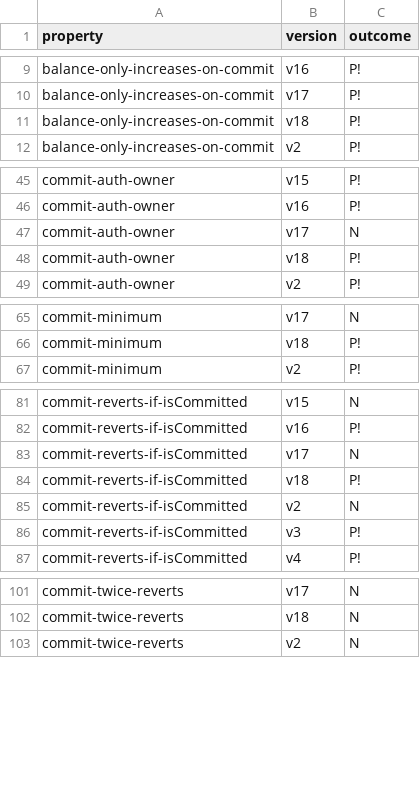
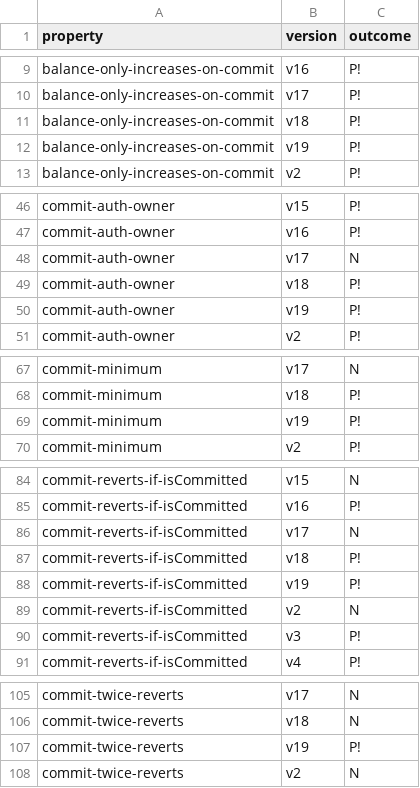
Before and after one commit to Eic17H/contracts-verification-benchmark, a CSV file: contracts/htlc/certora.csv, drawn as a sheet; only a part is shown, gaps mark what is left out; the diff covers the shown part only; the diff names each change by its address in the sheet, - before the commit and + after, or states it on an @@ line.

```diff
--- a/contracts/htlc/certora.csv
+++ b/contracts/htlc/certora.csv
+row 12: balance-only-increases-on-commit | v19 | P!
+row 50: commit-auth-owner | v19 | P!
+row 69: commit-minimum | v19 | P!
+row 88: commit-reverts-if-isCommitted | v19 | P!
+row 107: commit-twice-reverts | v19 | P!
```
Also changed, not shown: 9 added rows and 1 edited cell elsewhere in this file, contracts/htlc/certora/out.csv, contracts/htlc/ground-truth.csv, 9 other files.
